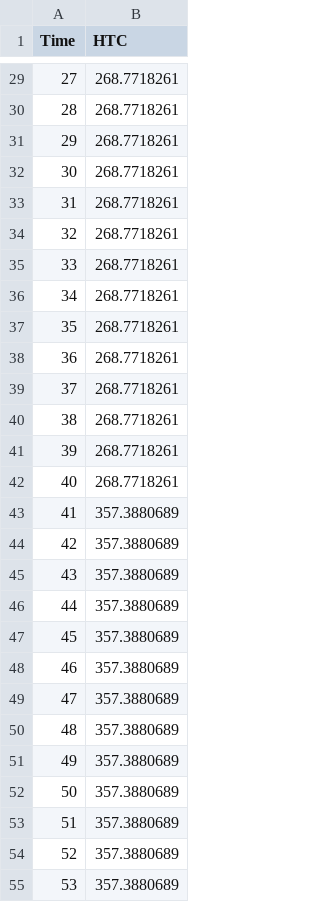
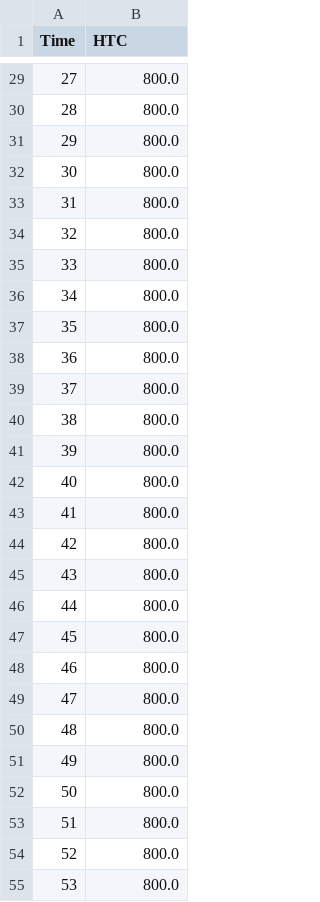
Before and after one commit to NikStoyanov/HeatEqNeural, a CSV file: initial_guess.csv, drawn as a sheet; only a part is shown, gaps mark what is left out; the diff covers the shown part only.

```diff
--- a/initial_guess.csv
+++ b/initial_guess.csv
@@ -29,27 +29,27 @@ Time,HTC
-27,268.7718261
-28,268.7718261
-29,268.7718261
-30,268.7718261
-31,268.7718261
-32,268.7718261
-33,268.7718261
-34,268.7718261
-35,268.7718261
-36,268.7718261
-37,268.7718261
-38,268.7718261
-39,268.7718261
-40,268.7718261
-41,357.3880689
-42,357.3880689
-43,357.3880689
-44,357.3880689
-45,357.3880689
-46,357.3880689
-47,357.3880689
-48,357.3880689
-49,357.3880689
-50,357.3880689
-51,357.3880689
-52,357.3880689
-53,357.3880689
+27,800.0
+28,800.0
+29,800.0
+30,800.0
+31,800.0
+32,800.0
+33,800.0
+34,800.0
+35,800.0
+36,800.0
+37,800.0
+38,800.0
+39,800.0
+40,800.0
+41,800.0
+42,800.0
+43,800.0
+44,800.0
+45,800.0
+46,800.0
+47,800.0
+48,800.0
+49,800.0
+50,800.0
+51,800.0
+52,800.0
+53,800.0
```
Also changed, not shown: 153 edited cells elsewhere in this file, 2 other files.
